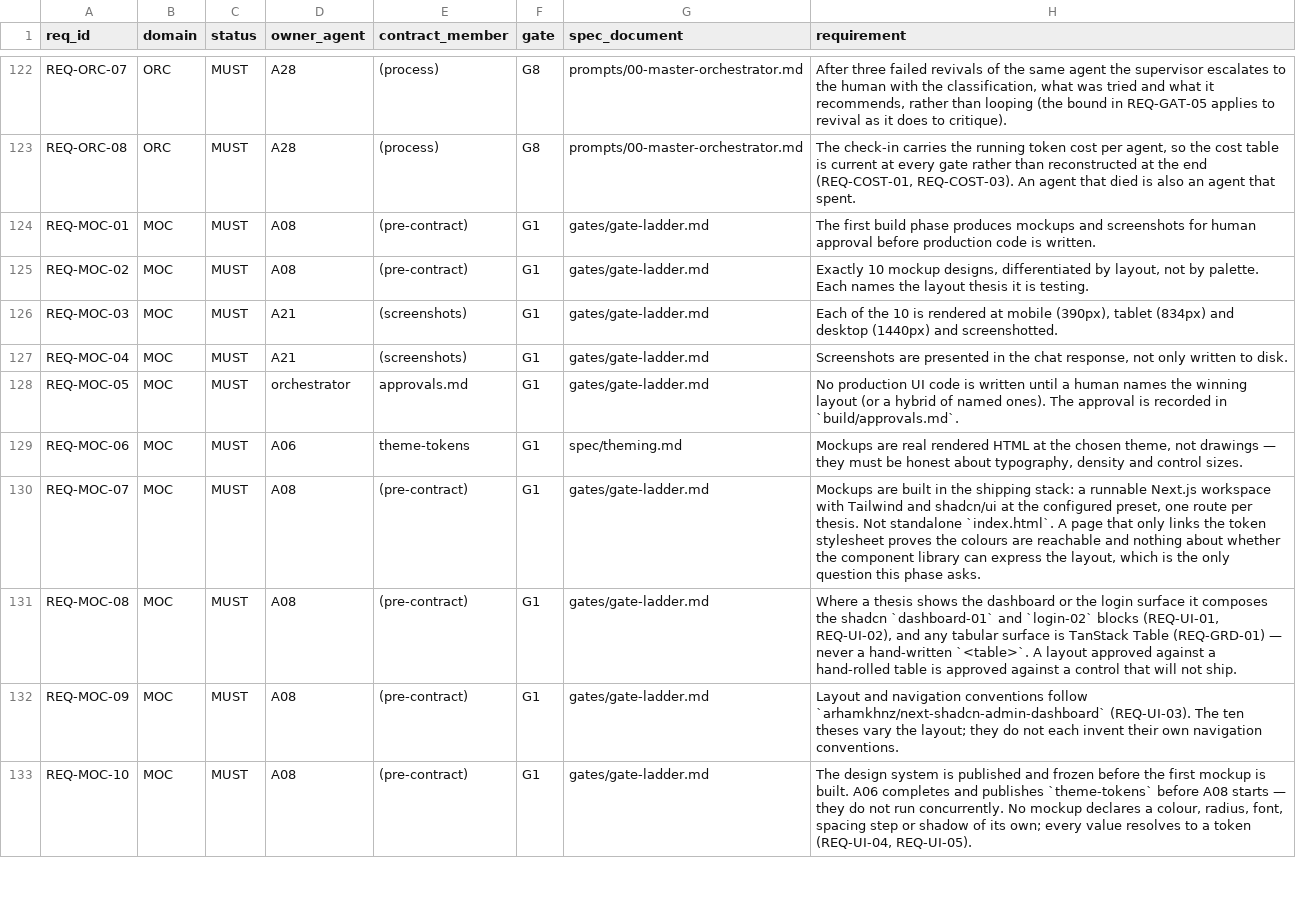
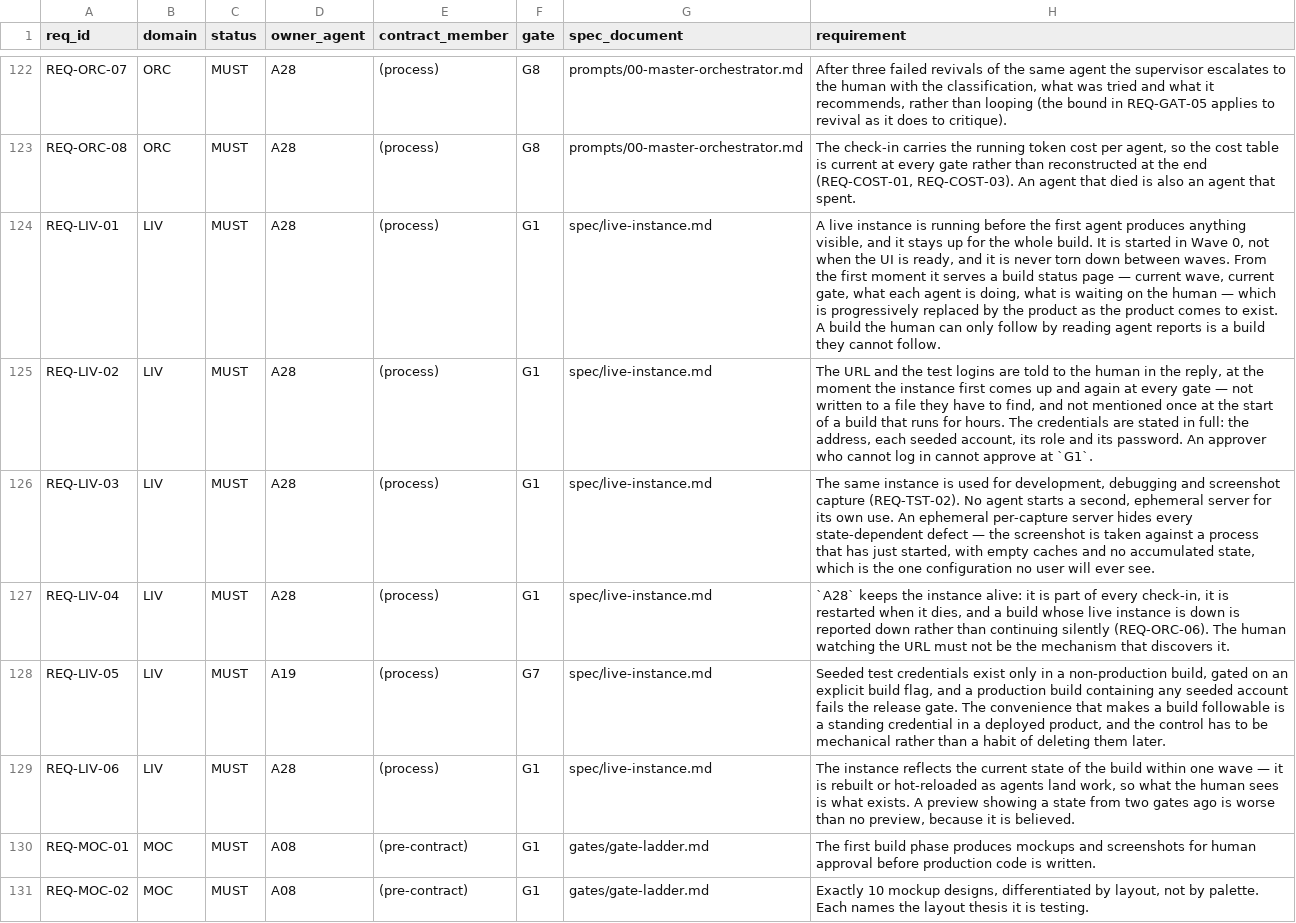
Before and after one commit to andreaswiren/boil, a CSV file: boilerplates/base-admin-panel/spec/traceability.csv, drawn as a sheet; only a part is shown, gaps mark what is left out; the shorter side is filled out with more unchanged rows; the diff names each change by its address in the sheet, - before the commit and + after, or states it on an @@ line.

```diff
--- a/boilerplates/base-admin-panel/spec/traceability.csv
+++ b/boilerplates/base-admin-panel/spec/traceability.csv
+row 124: REQ-LIV-01 | LIV | MUST | A28 | (process) | G1 | spec/live-instance.md | A live instance is running before the first agent produces anything visible, and it stays up for the whole build. It is started in Wave 0, not when the UI is ready, and it is never torn down between waves. From the first moment it serves a build status page — current wave, current gate, what each agent is doing, what is waiting on the human — which is progressively replaced by the product as the product comes to exist. A build the human can only follow by reading agent reports is a build they cannot follow.
+row 125: REQ-LIV-02 | LIV | MUST | A28 | (process) | G1 | spec/live-instance.md | The URL and the test logins are told to the human in the reply, at the moment the instance first comes up and again at every gate — not written to a file they have to find, and not mentioned once at the start of a build that runs for hours. The credentials are stated in full: the address, each seeded account, its role and its password. An approver who cannot log in cannot approve at `G1`.
+row 126: REQ-LIV-03 | LIV | MUST | A28 | (process) | G1 | spec/live-instance.md | The same instance is used for development, debugging and screenshot capture (REQ-TST-02). No agent starts a second, ephemeral server for its own use. An ephemeral per-capture server hides every state-dependent defect — the screenshot is taken against a process that has just started, with empty caches and no accumulated state, which is the one configuration no user will ever see.
+row 127: REQ-LIV-04 | LIV | MUST | A28 | (process) | G1 | spec/live-instance.md | `A28` keeps the instance alive: it is part of every check-in, it is restarted when it dies, and a build whose live instance is down is reported down rather than continuing silently (REQ-ORC-06). The human watching the URL must not be the mechanism that discovers it.
+row 128: REQ-LIV-05 | LIV | MUST | A19 | (process) | G7 | spec/live-instance.md | Seeded test credentials exist only in a non-production build, gated on an explicit build flag, and a production build containing any seeded account fails the release gate. The convenience that makes a build followable is a standing credential in a deployed product, and the control has to be mechanical rather than a habit of deleting them later.
+row 129: REQ-LIV-06 | LIV | MUST | A28 | (process) | G1 | spec/live-instance.md | The instance reflects the current state of the build within one wave — it is rebuilt or hot-reloaded as agents land work, so what the human sees is what exists. A preview showing a state from two gates ago is worse than no preview, because it is believed.
```
Also changed, not shown: boilerplates/base-hsm-signing-server/spec/traceability.csv, 21 other files.
